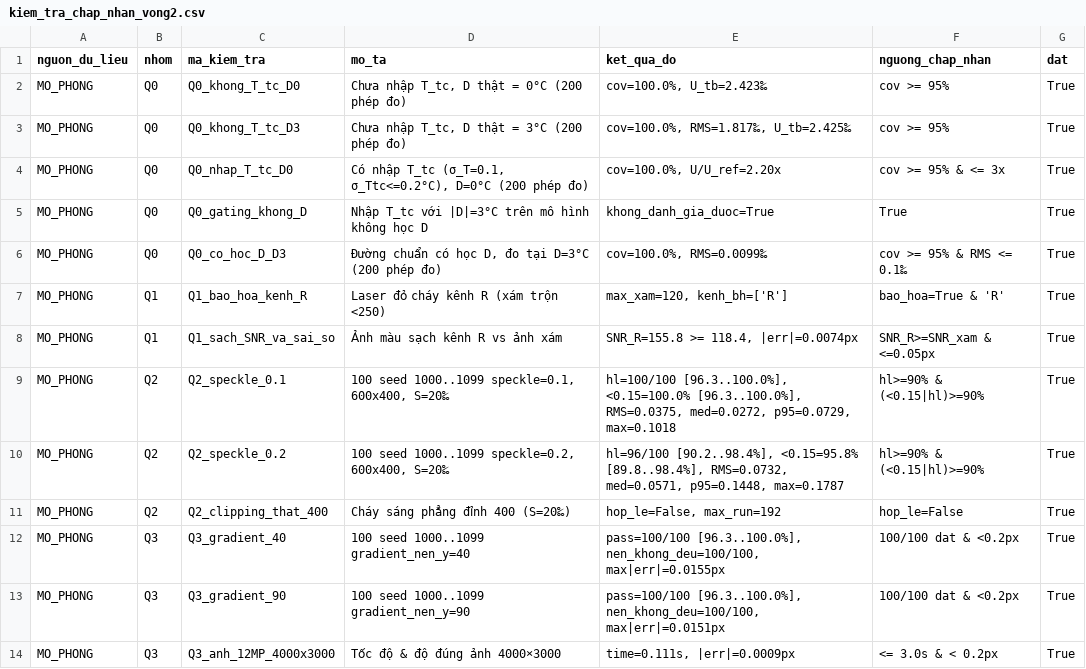
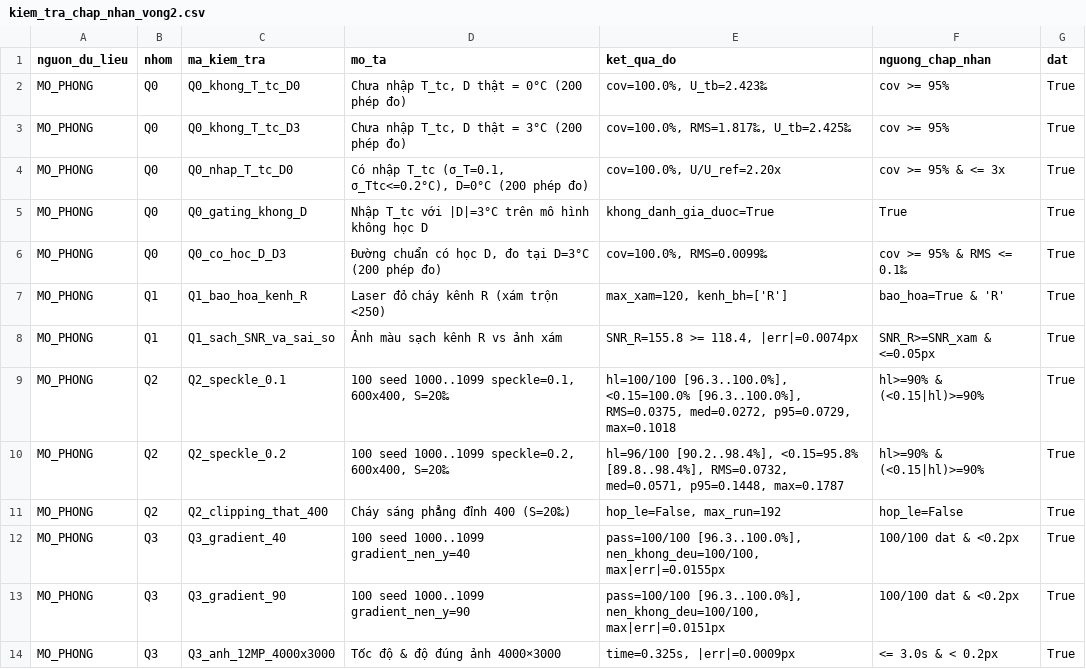
Before and after one commit to helluvaboss4785-collab/khoa-hoc-ky-thuat, a CSV file: outputs/kiem_tra_chap_nhan_vong2.csv, drawn as a sheet.

Commit message:
chore(X7): cap nhat panel R7, nghiem thu Vong 6, dong goi va bao cao

```diff
--- a/outputs/kiem_tra_chap_nhan_vong2.csv
+++ b/outputs/kiem_tra_chap_nhan_vong2.csv
@@ -13,2 +13,2 @@ MO_PHONG,Q3,Q3_gradient_40,100 seed 1000..1099 gradient_nen_y=40,"pass=100/100 [
 MO_PHONG,Q3,Q3_gradient_90,100 seed 1000..1099 gradient_nen_y=90,"pass=100/100 [96.3..100.0%], nen_khong_deu=100/100, max|err|=0.0151px",100/100 dat & <0.2px,True
-MO_PHONG,Q3,Q3_anh_12MP_4000x3000,Tốc độ & độ đúng ảnh 4000×3000,"time=0.111s, |err|=0.0009px",<= 3.0s & < 0.2px,True
+MO_PHONG,Q3,Q3_anh_12MP_4000x3000,Tốc độ & độ đúng ảnh 4000×3000,"time=0.325s, |err|=0.0009px",<= 3.0s & < 0.2px,True
```
Also changed, not shown: outputs/kiem_tra_chap_nhan_vong3.csv, outputs/kiem_tra_chap_nhan_vong5.csv, 9 other files.
